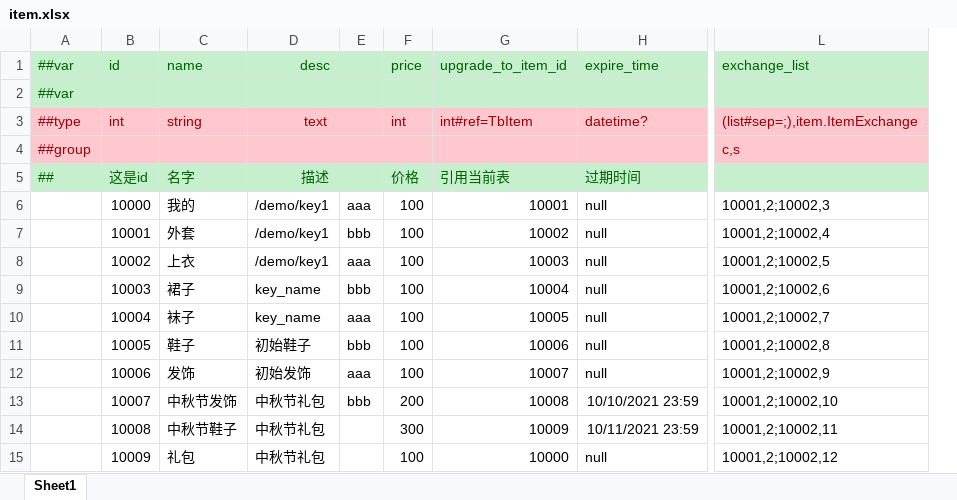
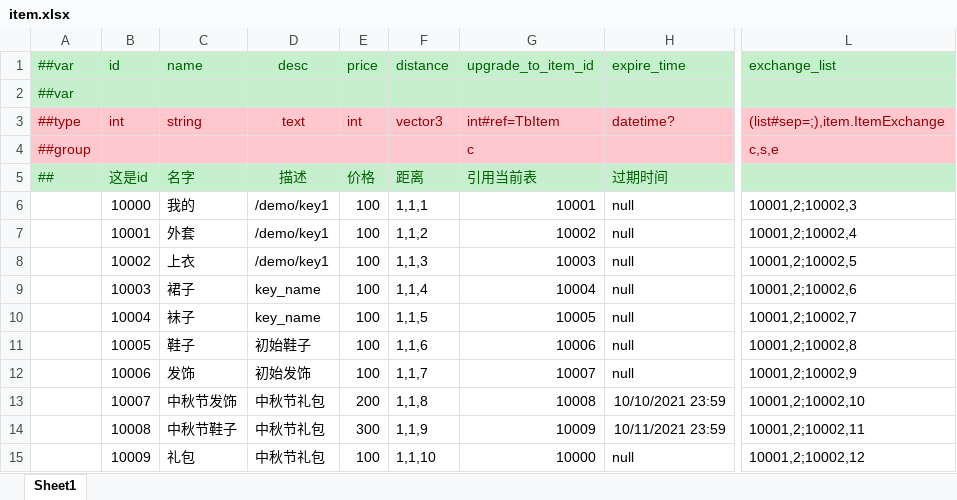
Before and after one commit to sofreeed/XluaFramework, an Excel workbook: luban/MiniTemplate/Datas/item.xlsx, sheet Sheet1, drawn as a sheet; only a part is shown, gaps mark what is left out; values as stored, in another font and other column widths than the file's, no borders; removed rows and columns are numbered as before the commit, all else as after; the diff names each change by its address in the sheet, - before the commit and + after, or states it on an @@ line.

Commit message:
luban 提交代码

```diff
--- a/luban/MiniTemplate/Datas/item.xlsx (sheet Sheet1)
+++ b/luban/MiniTemplate/Datas/item.xlsx (sheet Sheet1)
-column E, rows 6-13: aaa | bbb | aaa | bbb | aaa | bbb | aaa | bbb
+column F (distance), rows 3-15: vector3 |  | 距离 | 1,1,1 | 1,1,2 | 1,1,3 | 1,1,4 | 1,1,5 | 1,1,6 | 1,1,7 | 1,1,8 | 1,1,9 | 1,1,10
-D1:E1 merged
-D2:E2 merged
-D3:E3 merged
-G4 (upgrade_to_item_id): (empty)
+G4 (upgrade_to_item_id): c
-L4 (exchange_list): c,s
+L4 (exchange_list): c,s,e
-D5:E5 merged
```
Also changed, not shown: luban/MiniTemplate/Datas/__beans__.xlsx, luban/MiniTemplate/Datas/__enums__.xlsx, 5 other files.
